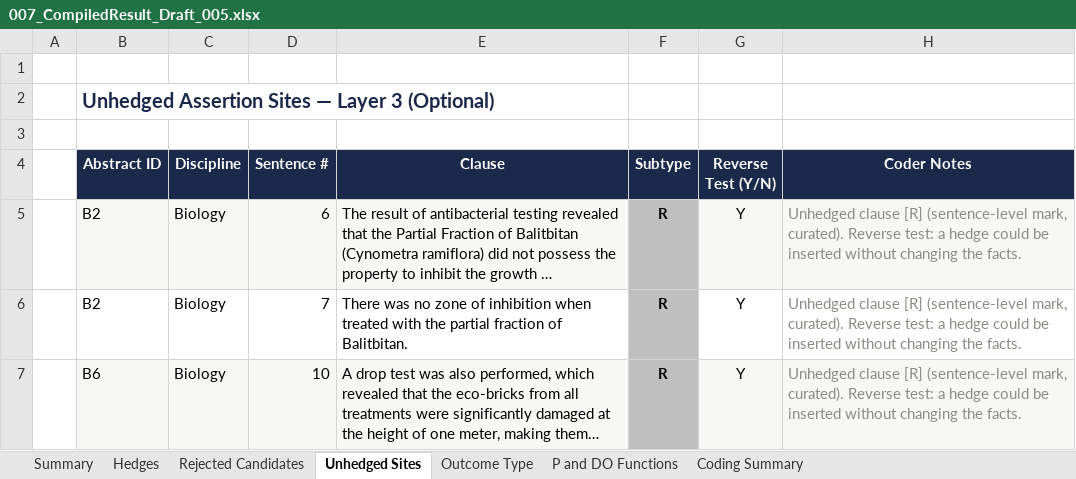
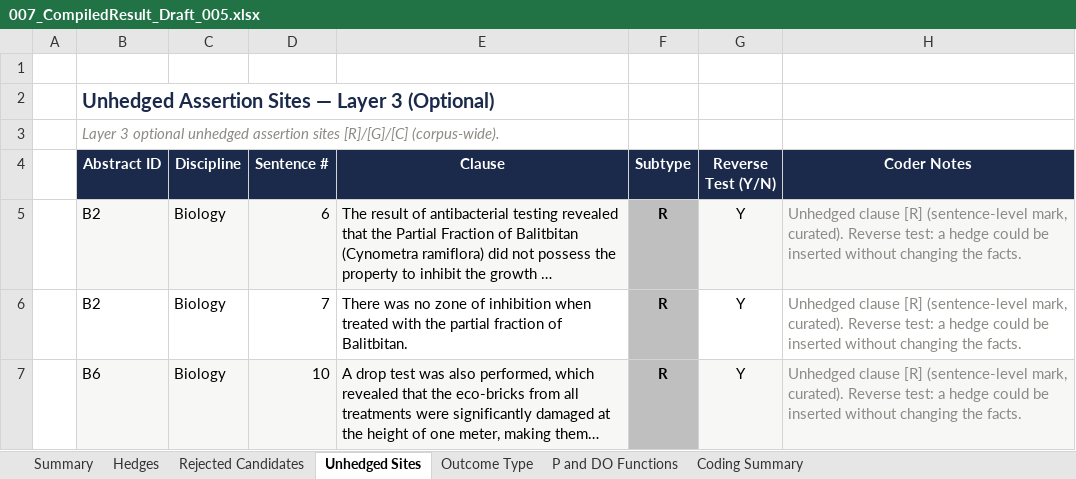
Before and after one commit to ckmanuel/thesis-memory, an Excel workbook: thesis/007_CompiledResult_Draft_005.xlsx, sheet Unhedged Sites, drawn as a sheet; only a part is shown; long unchanged cells end in …; values as stored, in another font and other column widths than the file's, no borders; the diff names each change by its address in the sheet, - before the commit and + after, or states it on an @@ line.

```diff
--- a/thesis/007_CompiledResult_Draft_005.xlsx (sheet Unhedged Sites)
+++ b/thesis/007_CompiledResult_Draft_005.xlsx (sheet Unhedged Sites)
-B3 (Abstract ID): (empty)
+B3 (Abstract ID): Layer 3 optional unhedged assertion sites [R]/[G]/[C] (corpus-wide).
```
Also changed, not shown: sheet Rejected Candidates, sheet Hedges, sheet P and DO Functions, sheet Outcome Type, 1 other file.
